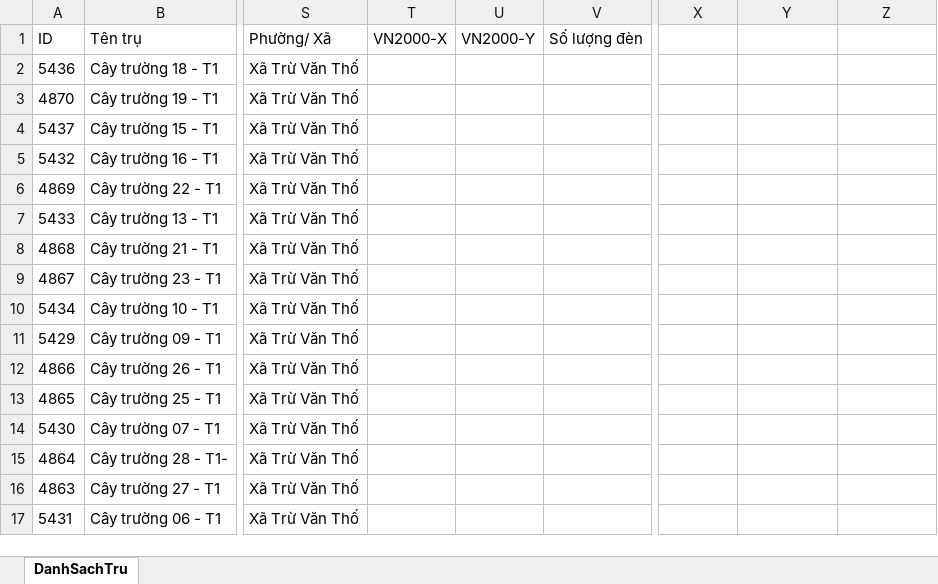
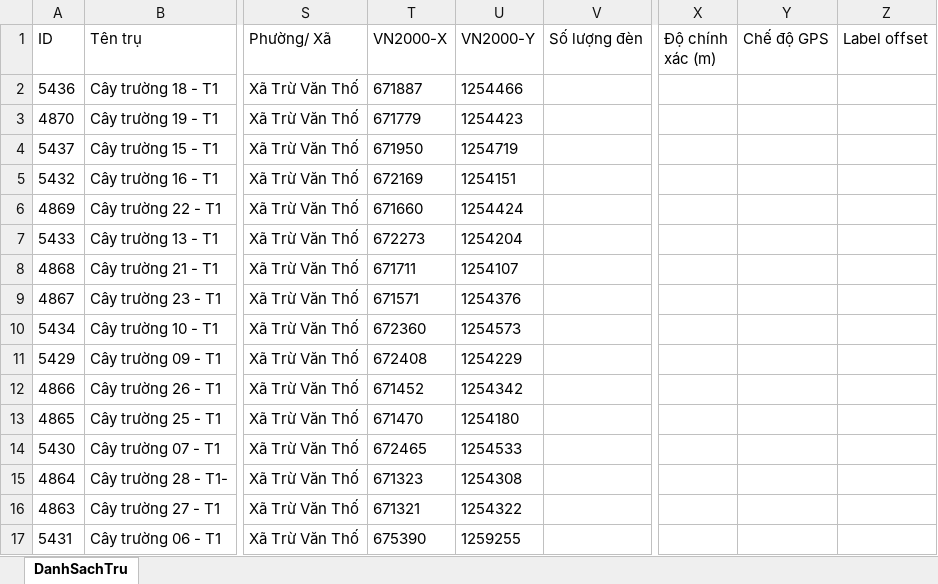
Before and after one commit to neo-era/lighting-survey, an Excel workbook: data/khaosat.xlsx, sheet DanhSachTru, drawn as a sheet; only a part is shown, gaps mark what is left out; values as stored, in another font and other column widths than the file's, no borders; the diff covers the shown part only; the diff names each change by its address in the sheet, - before the commit and + after, or states it on an @@ line.

Commit message:
Đồng bộ dữ liệu khảo sát 2026-06-23

```diff
--- a/data/khaosat.xlsx (sheet DanhSachTru)
+++ b/data/khaosat.xlsx (sheet DanhSachTru)
-X1: (empty)
+X1: Độ chính xác (m)
-Y1: (empty)
+Y1: Chế độ GPS
-Z1: (empty)
+Z1: Label offset
-T2 (VN2000-X): (empty)
+T2 (VN2000-X): 671887
-U2 (VN2000-Y): (empty)
+U2 (VN2000-Y): 1254466
-T3 (VN2000-X): (empty)
+T3 (VN2000-X): 671779
-U3 (VN2000-Y): (empty)
+U3 (VN2000-Y): 1254423
-T4 (VN2000-X): (empty)
+T4 (VN2000-X): 671950
-U4 (VN2000-Y): (empty)
+U4 (VN2000-Y): 1254719
-T5 (VN2000-X): (empty)
+T5 (VN2000-X): 672169
-U5 (VN2000-Y): (empty)
+U5 (VN2000-Y): 1254151
-T6 (VN2000-X): (empty)
+T6 (VN2000-X): 671660
-U6 (VN2000-Y): (empty)
+U6 (VN2000-Y): 1254424
-T7 (VN2000-X): (empty)
+T7 (VN2000-X): 672273
-U7 (VN2000-Y): (empty)
+U7 (VN2000-Y): 1254204
-T8 (VN2000-X): (empty)
+T8 (VN2000-X): 671711
-U8 (VN2000-Y): (empty)
+U8 (VN2000-Y): 1254107
-T9 (VN2000-X): (empty)
+T9 (VN2000-X): 671571
-U9 (VN2000-Y): (empty)
+U9 (VN2000-Y): 1254376
-T10 (VN2000-X): (empty)
+T10 (VN2000-X): 672360
-U10 (VN2000-Y): (empty)
+U10 (VN2000-Y): 1254573
-T11 (VN2000-X): (empty)
+T11 (VN2000-X): 672408
-U11 (VN2000-Y): (empty)
+U11 (VN2000-Y): 1254229
-T12 (VN2000-X): (empty)
+T12 (VN2000-X): 671452
-U12 (VN2000-Y): (empty)
+U12 (VN2000-Y): 1254342
-T13 (VN2000-X): (empty)
+T13 (VN2000-X): 671470
-U13 (VN2000-Y): (empty)
+U13 (VN2000-Y): 1254180
-T14 (VN2000-X): (empty)
+T14 (VN2000-X): 672465
-U14 (VN2000-Y): (empty)
+U14 (VN2000-Y): 1254533
-T15 (VN2000-X): (empty)
+T15 (VN2000-X): 671323
-U15 (VN2000-Y): (empty)
+U15 (VN2000-Y): 1254308
-T16 (VN2000-X): (empty)
+T16 (VN2000-X): 671321
-U16 (VN2000-Y): (empty)
+U16 (VN2000-Y): 1254322
-T17 (VN2000-X): (empty)
+T17 (VN2000-X): 675390
-U17 (VN2000-Y): (empty)
+U17 (VN2000-Y): 1259255
```
Also changed, not shown: 8 added rows, 6 removed rows and 853 edited cells elsewhere in this sheet.
